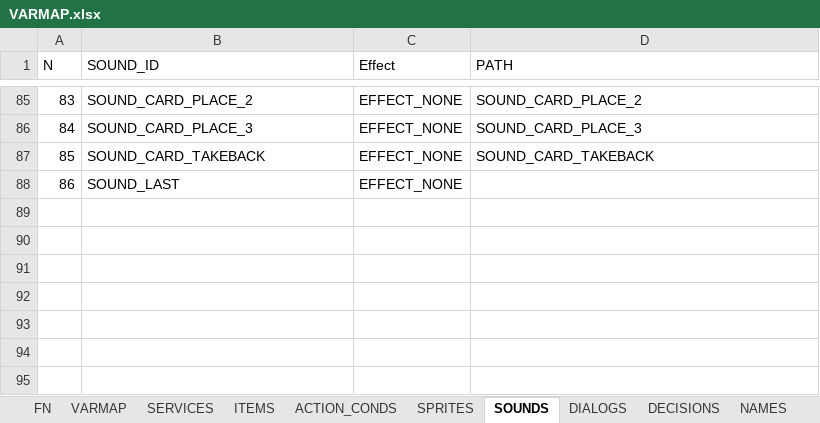
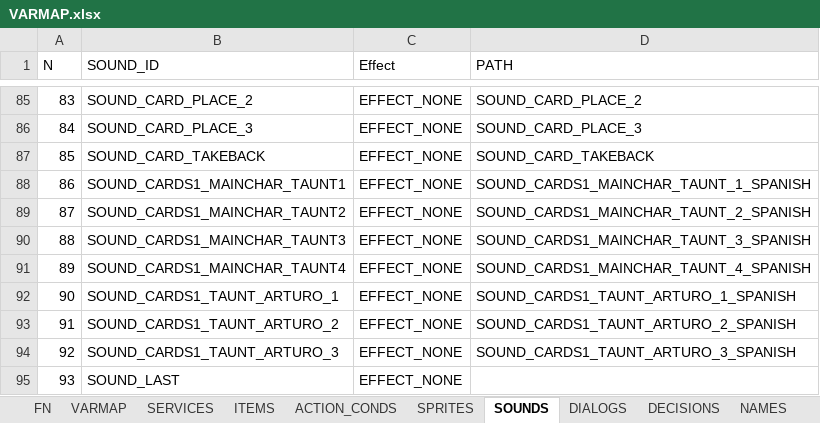
Before and after one commit to ivor4/Goblins3_AnotherQuest, an Excel workbook: VARMAP_Generator/VARMAP.xlsx, sheet SOUNDS, drawn as a sheet; only a part is shown, gaps mark what is left out; values as stored, in another font and other column widths than the file's, no borders; charts and pictures and table styles not drawn; addresses are those after the commit; the diff names each change by its address in the sheet, - before the commit and + after, or states it on an @@ line.

Commit message:
Adding comments in Card game

```diff
--- a/VARMAP_Generator/VARMAP.xlsx (sheet SOUNDS)
+++ b/VARMAP_Generator/VARMAP.xlsx (sheet SOUNDS)
+row 88: 86 | SOUND_CARDS1_MAINCHAR_TAUNT1 | EFFECT_NONE | SOUND_CARDS1_MAINCHAR_TAUNT_1_SPANISH
+row 89: 87 | SOUND_CARDS1_MAINCHAR_TAUNT2 | EFFECT_NONE | SOUND_CARDS1_MAINCHAR_TAUNT_2_SPANISH
+row 90: 88 | SOUND_CARDS1_MAINCHAR_TAUNT3 | EFFECT_NONE | SOUND_CARDS1_MAINCHAR_TAUNT_3_SPANISH
+row 91: 89 | SOUND_CARDS1_MAINCHAR_TAUNT4 | EFFECT_NONE | SOUND_CARDS1_MAINCHAR_TAUNT_4_SPANISH
+row 92: 90 | SOUND_CARDS1_TAUNT_ARTURO_1 | EFFECT_NONE | SOUND_CARDS1_TAUNT_ARTURO_1_SPANISH
+row 93: 91 | SOUND_CARDS1_TAUNT_ARTURO_2 | EFFECT_NONE | SOUND_CARDS1_TAUNT_ARTURO_2_SPANISH
+row 94: 92 | SOUND_CARDS1_TAUNT_ARTURO_3 | EFFECT_NONE | SOUND_CARDS1_TAUNT_ARTURO_3_SPANISH
@@ column A (N) renumbered from row 95 down @@
```
Also changed, not shown: sheet PHRASES, sheet SERVICES, 36 other files.
